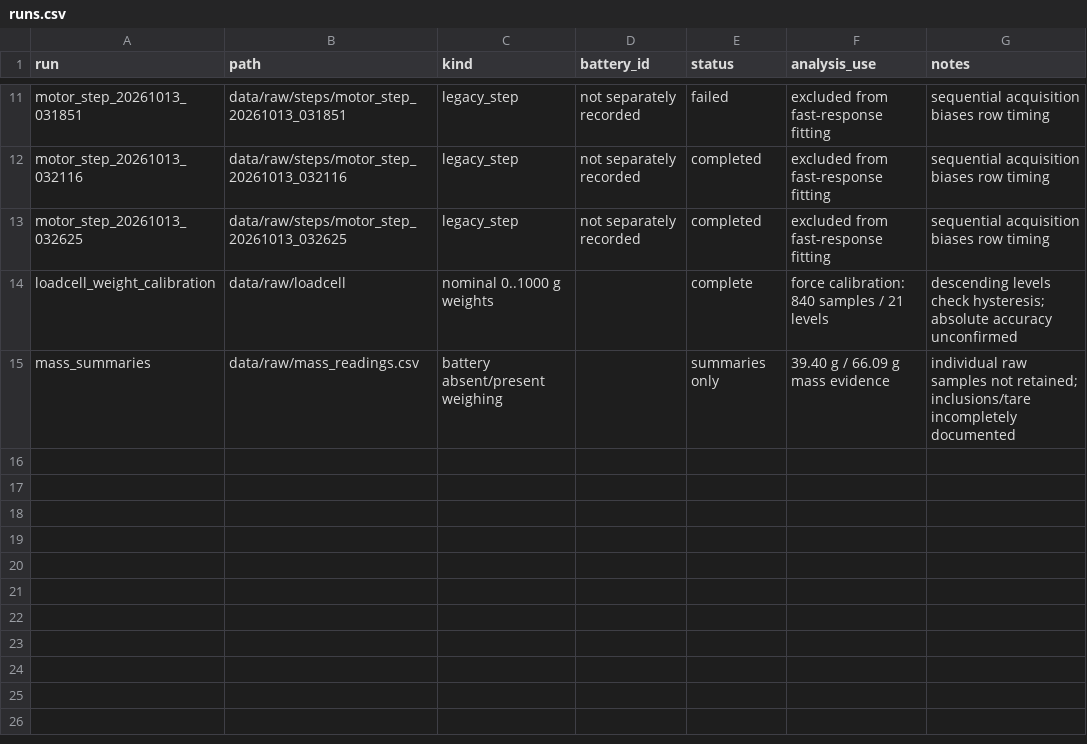
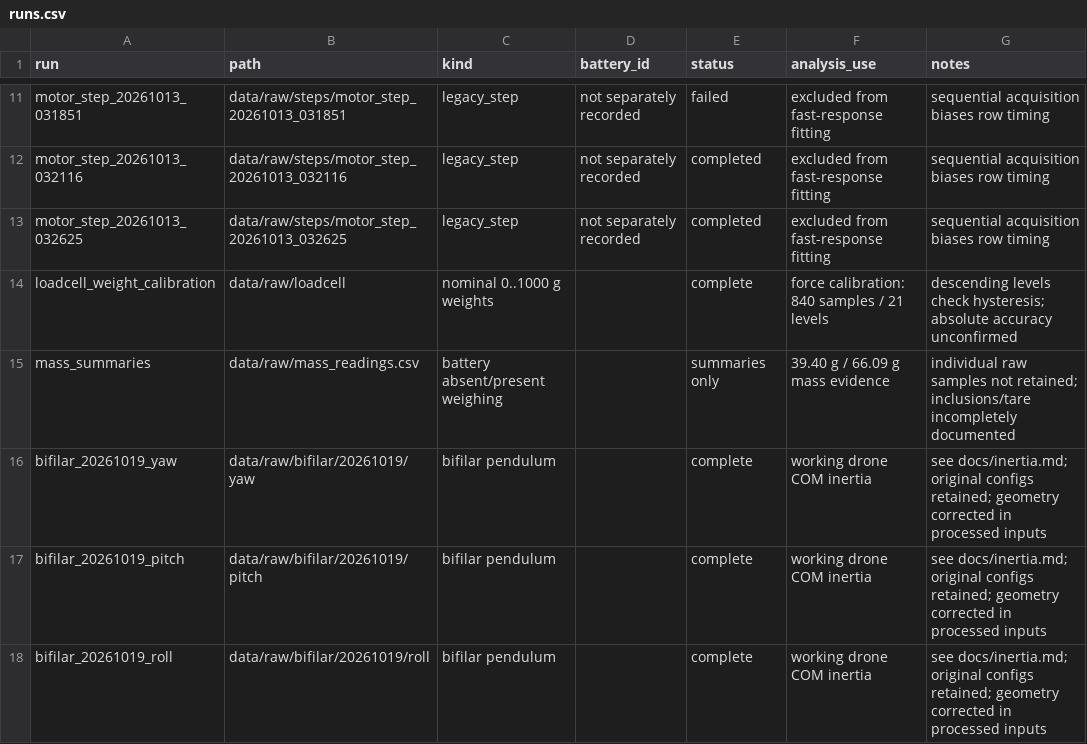
Before and after one commit to Peter010103/sanity-hardware, a CSV file: data/runs.csv, drawn as a sheet; only a part is shown, gaps mark what is left out; the diff names each change by its address in the sheet, - before the commit and + after, or states it on an @@ line.

Commit message:
Update Sanity inertial model with reproducible bifilar measurements

```diff
--- a/data/runs.csv
+++ b/data/runs.csv
+row 16: bifilar_20261019_yaw | data/raw/bifilar/20261019/yaw | bifilar pendulum |  | complete | working drone COM inertia | see docs/inertia.md; original configs retained; geometry corrected in processed inputs
+row 17: bifilar_20261019_pitch | data/raw/bifilar/20261019/pitch | bifilar pendulum |  | complete | working drone COM inertia | see docs/inertia.md; original configs retained; geometry corrected in processed inputs
+row 18: bifilar_20261019_roll | data/raw/bifilar/20261019/roll | bifilar pendulum |  | complete | working drone COM inertia | see docs/inertia.md; original configs retained; geometry corrected in processed inputs
```
Also changed, not shown: data/provenance/parameters.csv, 41 other files.
